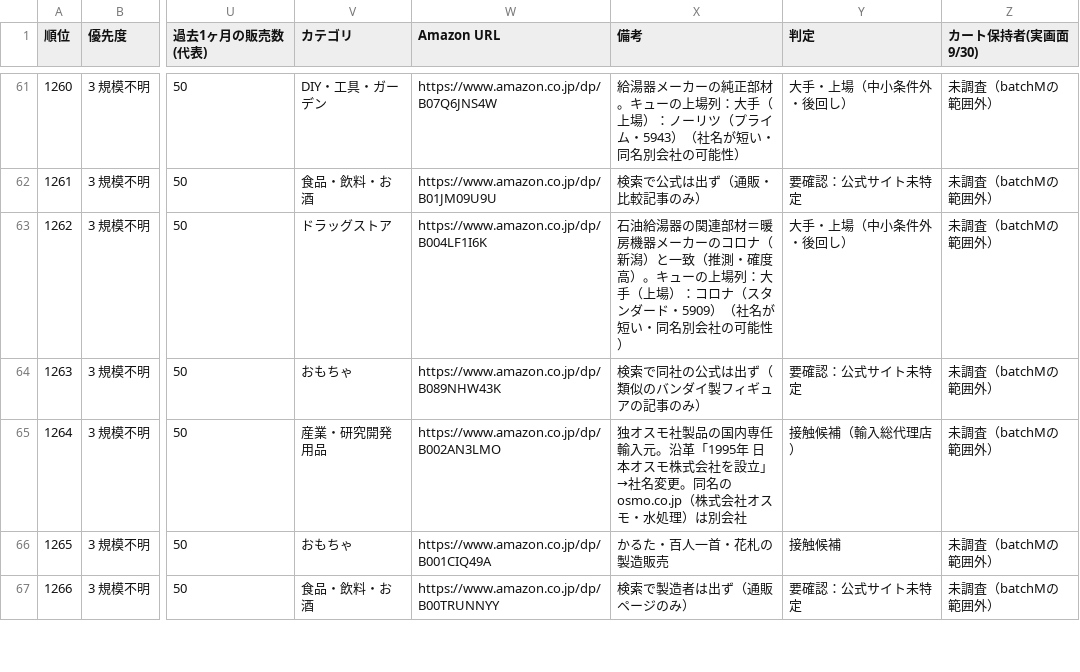
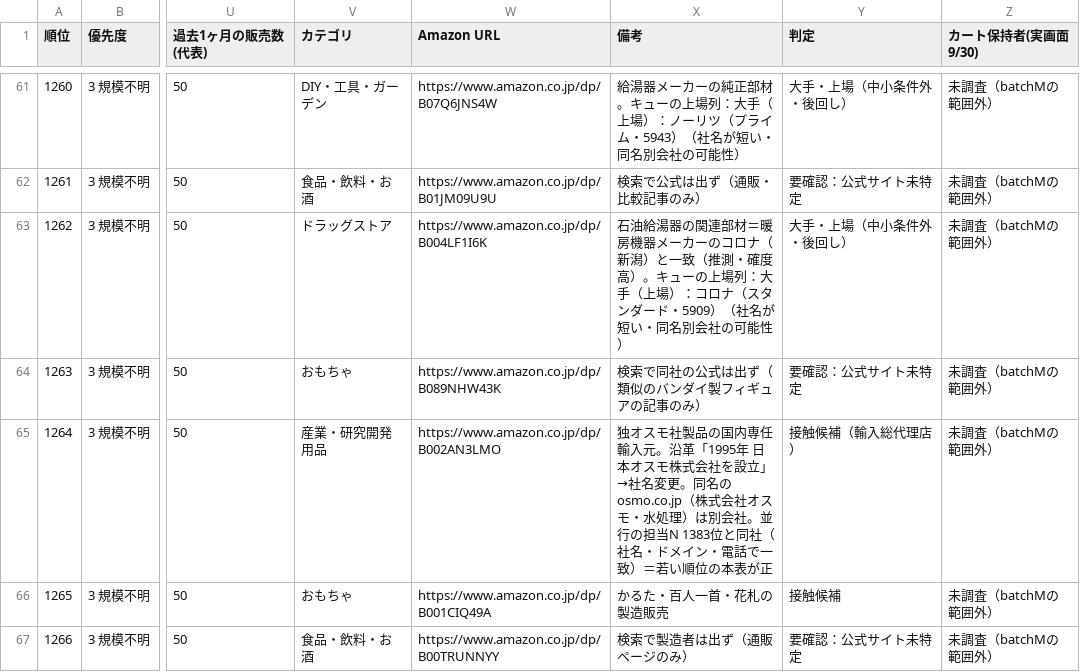
Before and after one commit to Yukinori1018/ai-company-amazon_buppan, a CSV file: workspace/output/deliverables/T-20260930-001/10_連絡先_batchM_公開版.csv, drawn as a sheet; only a part is shown, gaps mark what is left out; the diff covers the shown part only; the diff names each change by its address in the sheet, - before the commit and + after, or states it on an @@ line.

```diff
--- a/workspace/output/deliverables/T-20260930-001/10_連絡先_batchM_公開版.csv
+++ b/workspace/output/deliverables/T-20260930-001/10_連絡先_batchM_公開版.csv
-X65 (備考): …は別会社
+X65 (備考): …は別会社。並行の担当N 1383位と同社（社名・ドメイン・電話で一致）＝若い順位の本表が正
```
Also changed, not shown: 81 edited cells elsewhere in this file.
